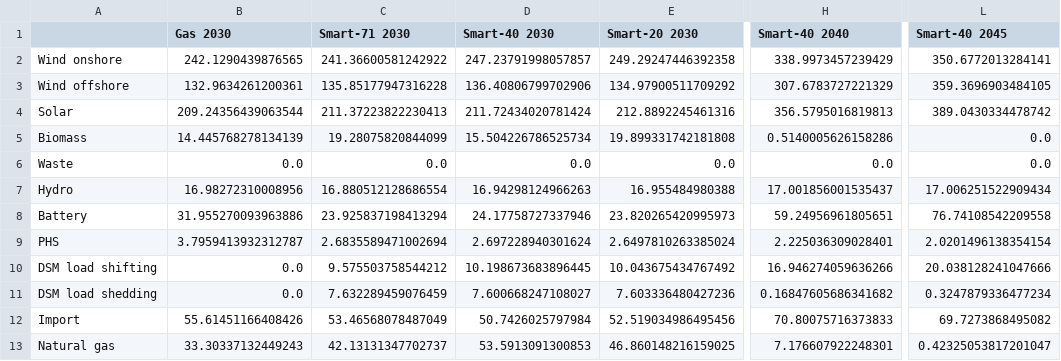
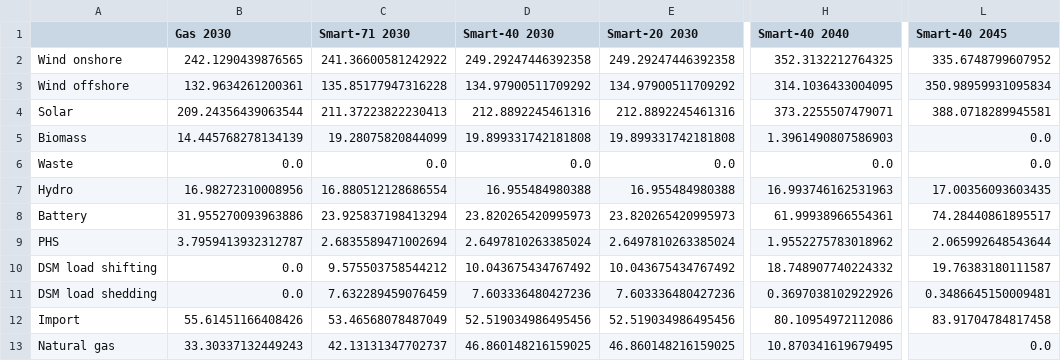
Before and after one commit to mohsenmansouri/pypsa-de, a CSV file: research/energy.csv, drawn as a sheet; only a part is shown, gaps mark what is left out; the diff covers the shown part only; the diff names each change by its address in the sheet, - before the commit and + after, or states it on an @@ line.

```diff
--- a/research/energy.csv
+++ b/research/energy.csv
-D2 (Smart-40 2030): 247.23791998057857
+D2 (Smart-40 2030): 249.29247446392358
-H2 (Smart-40 2040): 338.9973457239429
+H2 (Smart-40 2040): 352.3132212764325
-L2 (Smart-40 2045): 350.6772013284141
+L2 (Smart-40 2045): 335.6748799607952
-D3 (Smart-40 2030): 136.40806799702906
+D3 (Smart-40 2030): 134.97900511709292
-H3 (Smart-40 2040): 307.6783727221329
+H3 (Smart-40 2040): 314.1036433004095
-L3 (Smart-40 2045): 359.3696903484105
+L3 (Smart-40 2045): 350.98959931095834
-D4 (Smart-40 2030): 211.72434020781424
+D4 (Smart-40 2030): 212.8892245461316
-H4 (Smart-40 2040): 356.5795016819813
+H4 (Smart-40 2040): 373.2255507479071
-L4 (Smart-40 2045): 389.0430334478742
+L4 (Smart-40 2045): 388.0718289945581
-D5 (Smart-40 2030): 15.504226786525734
+D5 (Smart-40 2030): 19.899331742181808
-H5 (Smart-40 2040): 0.5140005626158286
+H5 (Smart-40 2040): 1.3961490807586903
-D7 (Smart-40 2030): 16.94298124966263
+D7 (Smart-40 2030): 16.955484980388
-H7 (Smart-40 2040): 17.001856001535437
+H7 (Smart-40 2040): 16.993746162531963
-L7 (Smart-40 2045): 17.006251522909434
+L7 (Smart-40 2045): 17.00356093603435
-D8 (Smart-40 2030): 24.17758727337946
+D8 (Smart-40 2030): 23.820265420995973
-H8 (Smart-40 2040): 59.24956961805651
+H8 (Smart-40 2040): 61.99938966554361
-L8 (Smart-40 2045): 76.74108542209558
+L8 (Smart-40 2045): 74.28440861895517
-D9 (Smart-40 2030): 2.697228940301624
+D9 (Smart-40 2030): 2.6497810263385024
-H9 (Smart-40 2040): 2.225036309028401
+H9 (Smart-40 2040): 1.9552275783018962
-L9 (Smart-40 2045): 2.0201496138354154
+L9 (Smart-40 2045): 2.065992648543644
-D10 (Smart-40 2030): 10.198673683896445
+D10 (Smart-40 2030): 10.043675434767492
-H10 (Smart-40 2040): 16.946274059636266
+H10 (Smart-40 2040): 18.748907740224332
-L10 (Smart-40 2045): 20.038128241047666
+L10 (Smart-40 2045): 19.76383180111587
-D11 (Smart-40 2030): 7.600668247108027
+D11 (Smart-40 2030): 7.603336480427236
-H11 (Smart-40 2040): 0.16847605686341682
+H11 (Smart-40 2040): 0.3697038102922926
-L11 (Smart-40 2045): 0.3247879336477234
+L11 (Smart-40 2045): 0.3486645150009481
-D12 (Smart-40 2030): 50.7426025797984
+D12 (Smart-40 2030): 52.519034986495456
-H12 (Smart-40 2040): 70.80075716373833
+H12 (Smart-40 2040): 80.10954972112086
-L12 (Smart-40 2045): 69.7273868495082
+L12 (Smart-40 2045): 83.91704784817458
-D13 (Smart-40 2030): 53.5913091300853
+D13 (Smart-40 2030): 46.860148216159025
-H13 (Smart-40 2040): 7.176607922248301
+H13 (Smart-40 2040): 10.870341619679495
-L13 (Smart-40 2045): 0.42325053817201047
+L13 (Smart-40 2045): 0.0
```
Also changed, not shown: 24 edited cells elsewhere in this file, research/install.csv, 16 other files.
